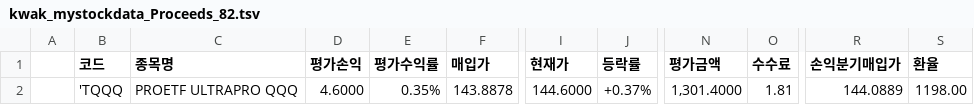
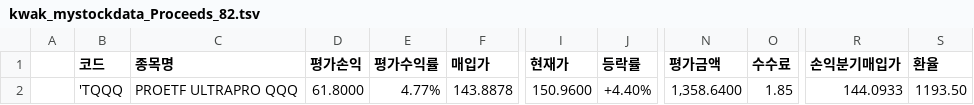
Before and after one commit to kwaktai/Lotto-1, a TSV file: stockFile/kwak_mystockdata_Proceeds_82.tsv, drawn as a sheet; only a part is shown, gaps mark what is left out; the diff names each change by its address in the sheet, - before the commit and + after, or states it on an @@ line.

```diff
--- a/stockFile/kwak_mystockdata_Proceeds_82.tsv
+++ b/stockFile/kwak_mystockdata_Proceeds_82.tsv
-D2 (평가손익): 4.6000
+D2 (평가손익): 61.8000
-E2 (평가수익률): 0.35%
+E2 (평가수익률): 4.77%
-I2 (현재가): 144.6000
+I2 (현재가): 150.9600
-J2 (등락률): +0.37%
+J2 (등락률): +4.40%
-N2 (평가금액): 1,301.4000
+N2 (평가금액): 1,358.6400
-O2 (수수료): 1.81
+O2 (수수료): 1.85
-R2 (손익분기매입가): 144.0889
+R2 (손익분기매입가): 144.0933
-S2 (환율): 1198.00
+S2 (환율): 1193.50
```
Also changed, not shown: 10 other files.
